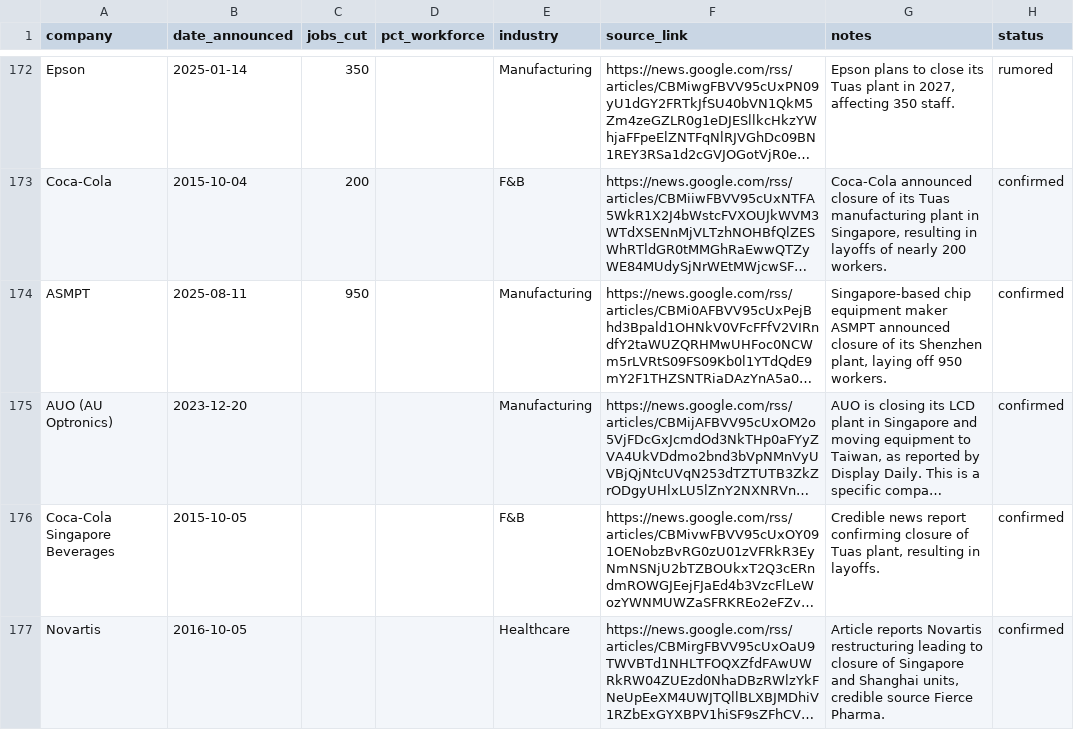
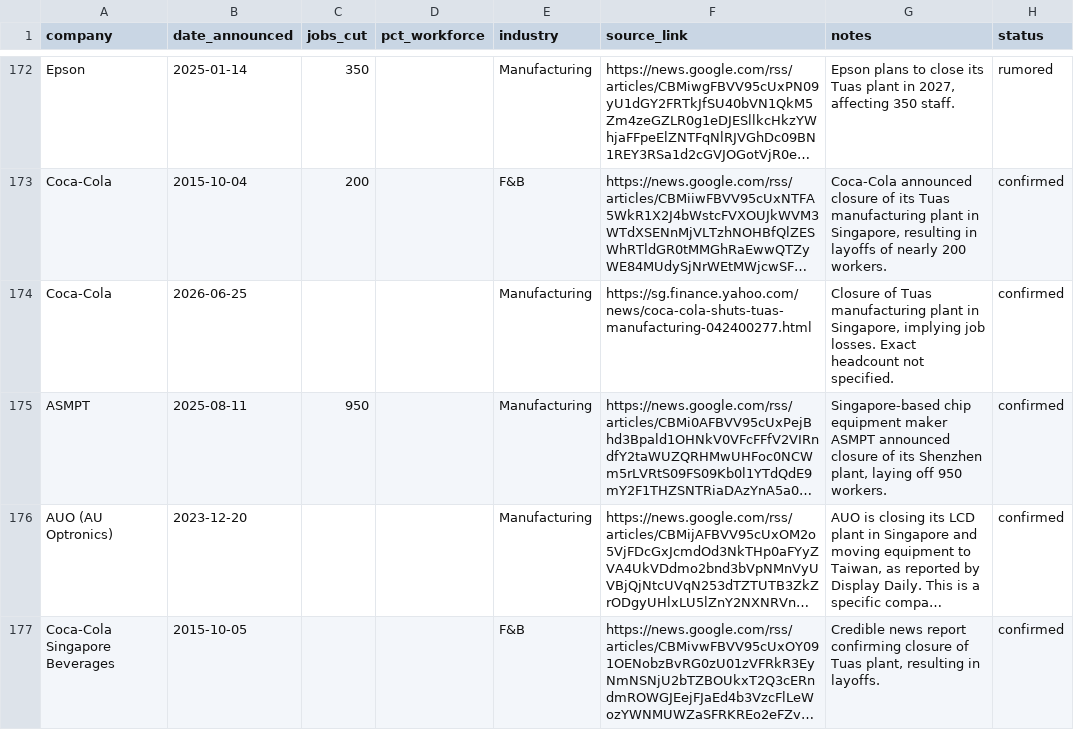
Before and after one commit to luarss/sg-layoffz, a CSV file: data/layoffs.csv, drawn as a sheet; only a part is shown, gaps mark what is left out; the shorter side is filled out with more unchanged rows; long unchanged cells end in …; the diff names each change by its address in the sheet, - before the commit and + after, or states it on an @@ line.

```diff
--- a/data/layoffs.csv
+++ b/data/layoffs.csv
+row 174: Coca-Cola | 2026-06-25 |  |  | Manufacturing | https://sg.finance.yahoo.com/news/coca-cola-shuts-tuas-manufacturing-042400277.html | Closure of Tuas manufacturing plant in Singapore, implying job losses. Exact headcount not specified. | confirmed
```
Also changed, not shown: data/rejected.csv, data/review-queue.csv, 2 other files.
